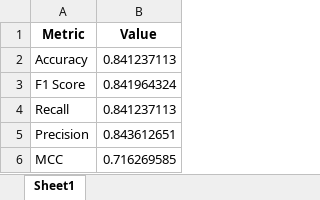
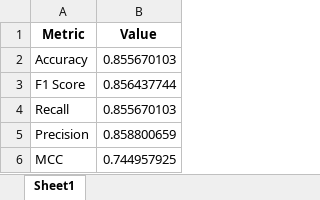
Before and after one commit to emrekuruu/ML_project, an Excel workbook: results/binary/evaluation_results_google-bert_bert-base-uncased.xlsx, sheet Sheet1, drawn as a sheet; values as stored, in another font and other column widths than the file's, no borders; the diff names each change by its address in the sheet, - before the commit and + after, or states it on an @@ line.

```diff
--- a/results/binary/evaluation_results_google-bert_bert-base-uncased.xlsx (sheet Sheet1)
+++ b/results/binary/evaluation_results_google-bert_bert-base-uncased.xlsx (sheet Sheet1)
-B2 (Value): 0.841237113
+B2 (Value): 0.855670103
-B3 (Value): 0.841964324
+B3 (Value): 0.856437744
-B4 (Value): 0.841237113
+B4 (Value): 0.855670103
-B5 (Value): 0.843612651
+B5 (Value): 0.858800659
-B6 (Value): 0.716269585
+B6 (Value): 0.744957925
```
Also changed, not shown: results/binary/evaluation_results_answerdotai_ModernBERT-base.xlsx, results/binary/evaluation_results_distilbert_distilbert-base-uncased.xlsx, 10 other files.
